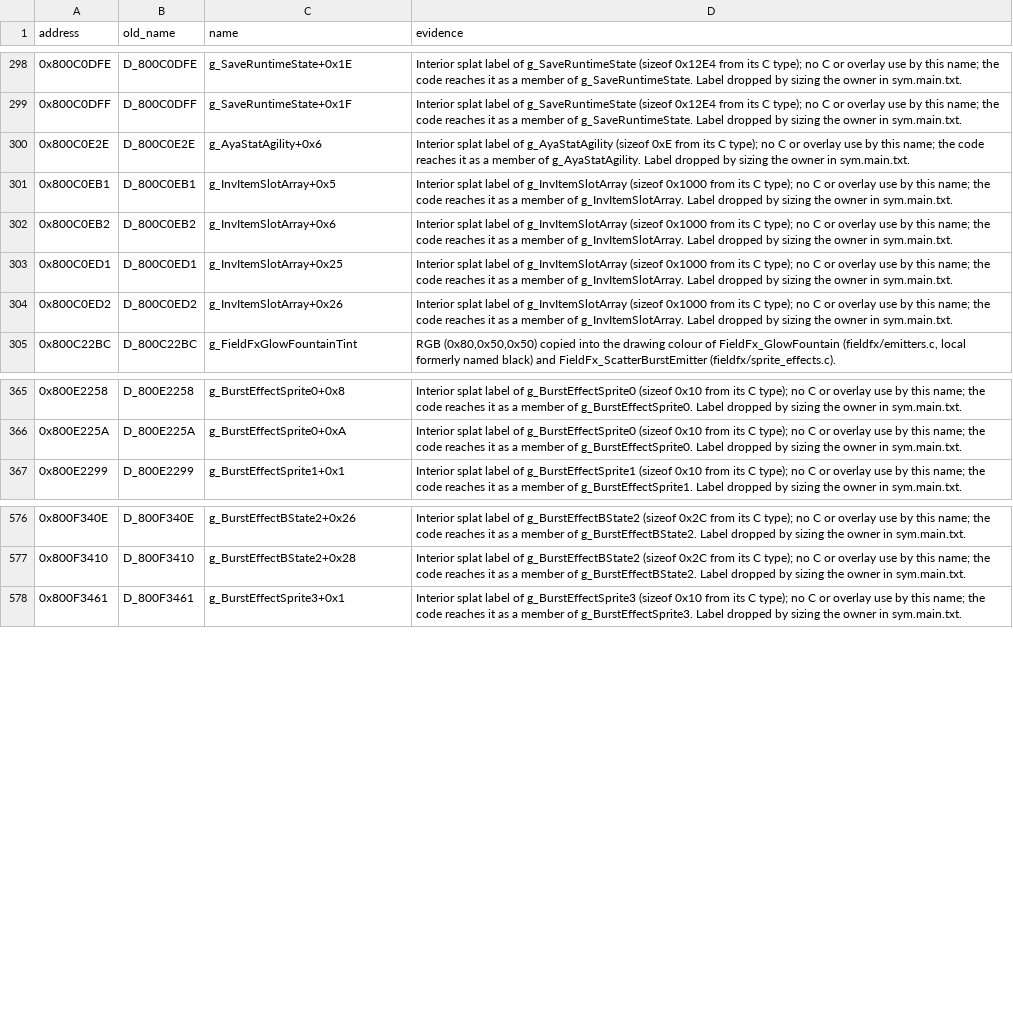
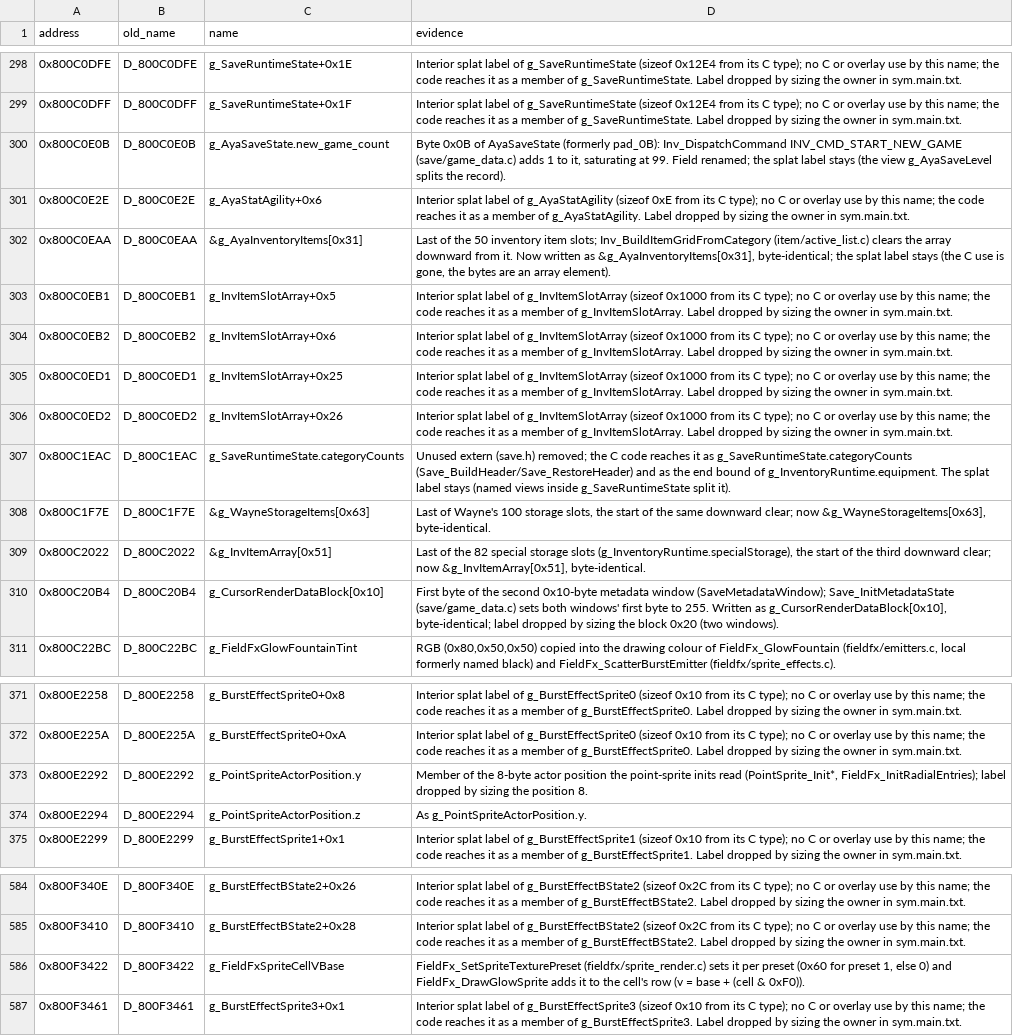
Before and after one commit to FeverDreams420/parasite-eve-decomp, a CSV file: docs/naming_review_main3.csv, drawn as a sheet; only a part is shown, gaps mark what is left out.

Commit message:
Reach inventory clear bounds and save windows by element, name the sprite cell row base
Inv_BuildItemGridFromCategory starts its three downward clears at
&g_AyaInventoryItems[0x31], &g_WayneStorageItems[0x63] and
&g_InvItemArray[0x51]; Save_InitMetadataState writes the second metadata
window as g_CursorRenderDataBlock[0x10]. AyaSaveState byte 0x0B is the
new-game counter INV_CMD_START_NEW_GAME saturates at 99. The per-preset
row FieldFx_DrawGlowSprite adds to a cell's v is g_FieldFxSpriteCellVBase.
The metadata block and the point-sprite actor position get their sizes.

```diff
--- a/docs/naming_review_main3.csv
+++ b/docs/naming_review_main3.csv
@@ -299,3 +299,5 @@ address,old_name,name,evidence
 0x800C0DFF,D_800C0DFF,g_SaveRuntimeState+0x1F,Interior splat label of g_SaveRuntimeState (sizeof 0x12E4 from its C type); no C or overlay use by this name; the code reaches it as a member of g_SaveRuntimeState. Label dropped by sizing the owner in sym.main.txt.
+0x800C0E0B,D_800C0E0B,g_AyaSaveState.new_game_count,"Byte 0x0B of AyaSaveState (formerly pad_0B): Inv_DispatchCommand INV_CMD_START_NEW_GAME (save/game_data.c) adds 1 to it, saturating at 99. Field renamed; the splat label stays (the view g_AyaSaveLevel splits the record)."
 0x800C0E2E,D_800C0E2E,g_AyaStatAgility+0x6,Interior splat label of g_AyaStatAgility (sizeof 0xE from its C type); no C or overlay use by this name; the code reaches it as a member of g_AyaStatAgility. Label dropped by sizing the owner in sym.main.txt.
+0x800C0EAA,D_800C0EAA,&g_AyaInventoryItems[0x31],"Last of the 50 inventory item slots; Inv_BuildItemGridFromCategory (item/active_list.c) clears the array downward from it. Now written as &g_AyaInventoryItems[0x31], byte-identical; the splat label stays (the C use is gone, the bytes are an array element)."
 0x800C0EB1,D_800C0EB1,g_InvItemSlotArray+0x5,Interior splat label of g_InvItemSlotArray (sizeof 0x1000 from its C type); no C or overlay use by this name; the code reaches it as a member of g_InvItemSlotArray. Label dropped by sizing the owner in sym.main.txt.
@@ -304,2 +306,6 @@ address,old_name,name,evidence
 0x800C0ED2,D_800C0ED2,g_InvItemSlotArray+0x26,Interior splat label of g_InvItemSlotArray (sizeof 0x1000 from its C type); no C or overlay use by this name; the code reaches it as a member of g_InvItemSlotArray. Label dropped by sizing the owner in sym.main.txt.
+0x800C1EAC,D_800C1EAC,g_SaveRuntimeState.categoryCounts,Unused extern (save.h) removed; the C code reaches it as g_SaveRuntimeState.categoryCounts (Save_BuildHeader/Save_RestoreHeader) and as the end bound of g_InventoryRuntime.equipment. The splat label stays (named views inside g_SaveRuntimeState split it).
+0x800C1F7E,D_800C1F7E,&g_WayneStorageItems[0x63],"Last of Wayne's 100 storage slots, the start of the same downward clear; now &g_WayneStorageItems[0x63], byte-identical."
+0x800C2022,D_800C2022,&g_InvItemArray[0x51],"Last of the 82 special storage slots (g_InventoryRuntime.specialStorage), the start of the third downward clear; now &g_InvItemArray[0x51], byte-identical."
+0x800C20B4,D_800C20B4,g_CursorRenderDataBlock[0x10],"First byte of the second 0x10-byte metadata window (SaveMetadataWindow); Save_InitMetadataState (save/game_data.c) sets both windows' first byte to 255. Written as g_CursorRenderDataBlock[0x10], byte-identical; label dropped by sizing the block 0x20 (two windows)."
 0x800C22BC,D_800C22BC,g_FieldFxGlowFountainTint,"RGB (0x80,0x50,0x50) copied into the drawing colour of FieldFx_GlowFountain (fieldfx/emitters.c, local formerly named black) and FieldFx_ScatterBurstEmitter (fieldfx/sprite_effects.c)."
@@ -366,2 +372,4 @@ address,old_name,name,evidence
 0x800E225A,D_800E225A,g_BurstEffectSprite0+0xA,Interior splat label of g_BurstEffectSprite0 (sizeof 0x10 from its C type); no C or overlay use by this name; the code reaches it as a member of g_BurstEffectSprite0. Label dropped by sizing the owner in sym.main.txt.
+0x800E2292,D_800E2292,g_PointSpriteActorPosition.y,"Member of the 8-byte actor position the point-sprite inits read (PointSprite_Init*, FieldFx_InitRadialEntries); label dropped by sizing the position 8."
+0x800E2294,D_800E2294,g_PointSpriteActorPosition.z,As g_PointSpriteActorPosition.y.
 0x800E2299,D_800E2299,g_BurstEffectSprite1+0x1,Interior splat label of g_BurstEffectSprite1 (sizeof 0x10 from its C type); no C or overlay use by this name; the code reaches it as a member of g_BurstEffectSprite1. Label dropped by sizing the owner in sym.main.txt.
@@ -577,2 +585,3 @@ address,old_name,name,evidence
 0x800F3410,D_800F3410,g_BurstEffectBState2+0x28,Interior splat label of g_BurstEffectBState2 (sizeof 0x2C from its C type); no C or overlay use by this name; the code reaches it as a member of g_BurstEffectBState2. Label dropped by sizing the owner in sym.main.txt.
+0x800F3422,D_800F3422,g_FieldFxSpriteCellVBase,"FieldFx_SetSpriteTexturePreset (fieldfx/sprite_render.c) sets it per preset (0x60 for preset 1, else 0) and FieldFx_DrawGlowSprite adds it to the cell's row (v = base + (cell & 0xF0))."
 0x800F3461,D_800F3461,g_BurstEffectSprite3+0x1,Interior splat label of g_BurstEffectSprite3 (sizeof 0x10 from its C type); no C or overlay use by this name; the code reaches it as a member of g_BurstEffectSprite3. Label dropped by sizing the owner in sym.main.txt.
```
Also changed, not shown: 8 other files.
